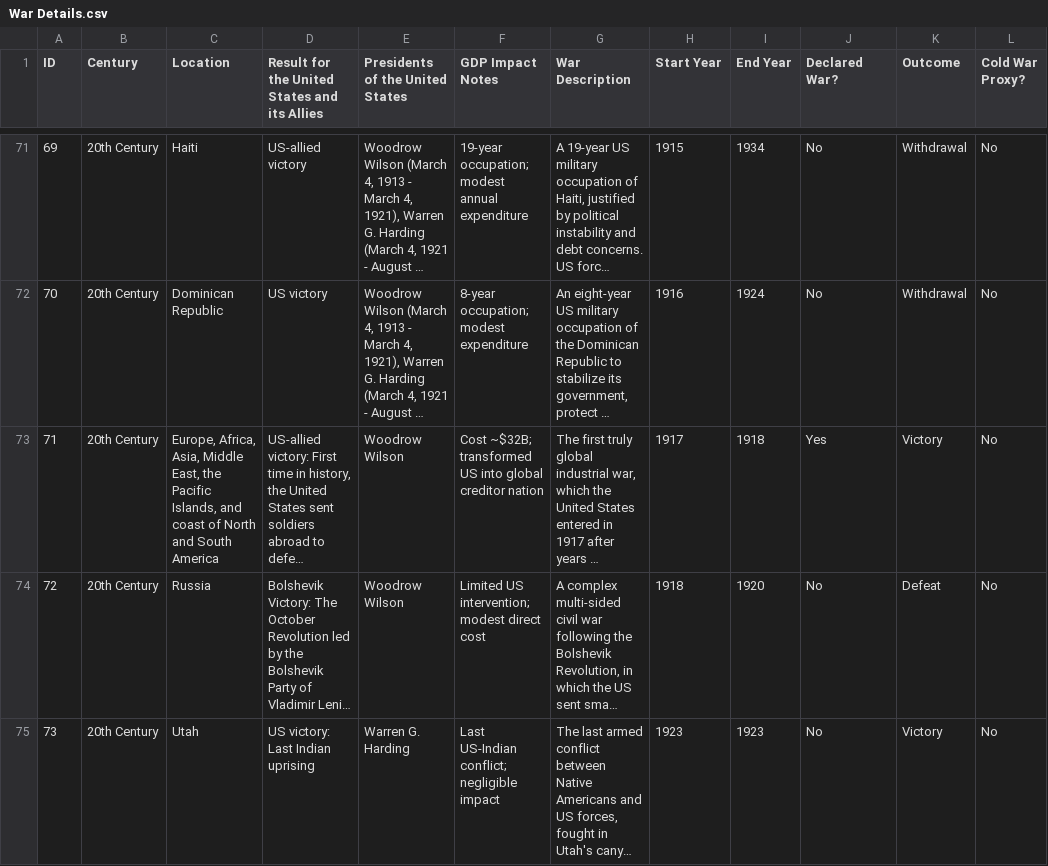
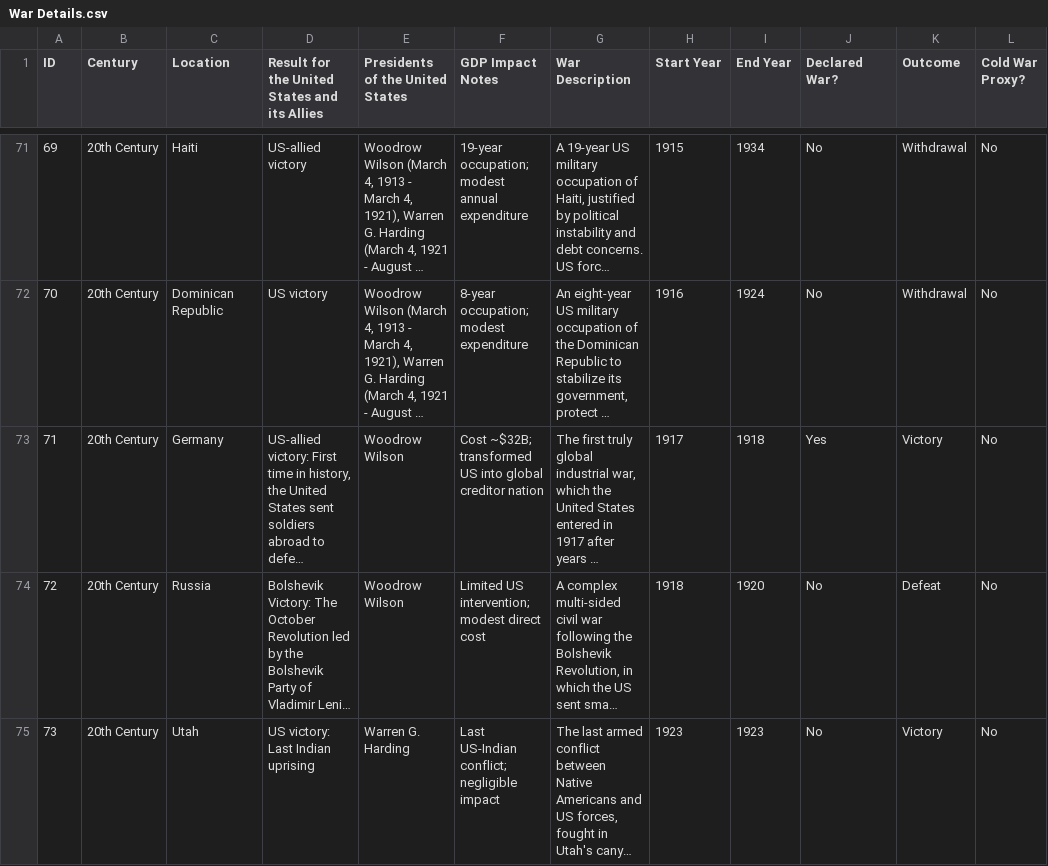
Before and after one commit to vukojevicstefan/USA-War-History, a CSV file: Final Data/War Details.csv, drawn as a sheet; only a part is shown, gaps mark what is left out; long unchanged cells end in …; the diff covers the shown part only; the diff names each change by its address in the sheet, - before the commit and + after, or states it on an @@ line.

Commit message:
Cleaned data. Added new measures & columns. Added a new page.

```diff
--- a/Final Data/War Details.csv
+++ b/Final Data/War Details.csv
-C73 (Location): Europe, Africa, Asia, Middle East, the Pacific Islands, and coast of North and South America
+C73 (Location): Germany
```
Also changed, not shown: 1 added row and 1 edited cell elsewhere in this file, Final Data/Merged War Participants.csv, Final Data/Participants.csv, 5 other files.
